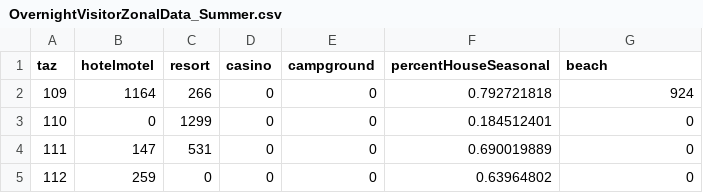
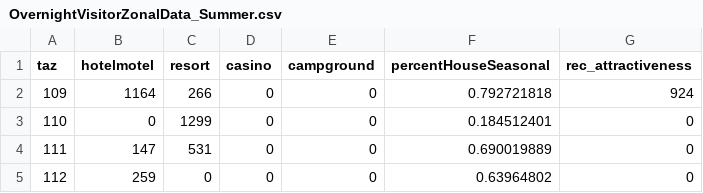
Before and after one commit to trpa-agency/travel_demand_model, a CSV file: scenarios/scenario_base/zonal/OvernightVisitorZonalData_Summer.csv, drawn as a sheet; only a part is shown.

```diff
--- a/scenarios/scenario_base/zonal/OvernightVisitorZonalData_Summer.csv
+++ b/scenarios/scenario_base/zonal/OvernightVisitorZonalData_Summer.csv
@@ -1,2 +1,2 @@
-taz,hotelmotel,resort,casino,campground,percentHouseSeasonal,beach
+taz,hotelmotel,resort,casino,campground,percentHouseSeasonal,rec_attractiveness
 109,1164,266,0,0,0.792721818,924
```
Also changed, not shown: reference/model_data/resident/IncludeInSizeTerm.csv, reference/model_data/resident/IncludeInStopSizeTerm.csv, 2 other files.
